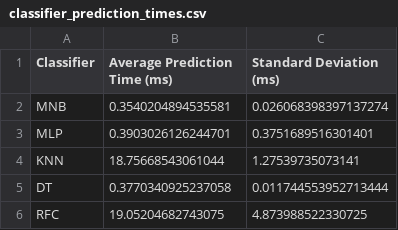
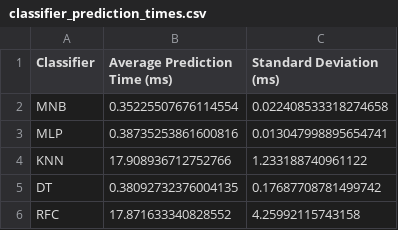
Before and after one commit to TohidBehdadnia/co-simulation, a CSV file: results/classifier_prediction_times.csv, drawn as a sheet.

```diff
--- a/results/classifier_prediction_times.csv
+++ b/results/classifier_prediction_times.csv
@@ -1,6 +1,6 @@
 Classifier,Average Prediction Time (ms),Standard Deviation (ms)
-MNB,0.3540204894535581,0.026068398397137274
-MLP,0.3903026126244701,0.3751689516301401
-KNN,18.75668543061044,1.27539735073141
-DT,0.3770340925237058,0.011744553952713444
-RFC,19.05204682743075,4.873988522330725
+MNB,0.35225507676114554,0.022408533318274658
+MLP,0.38735253861600816,0.013047998895654741
+KNN,17.908936712752766,1.233188740961122
+DT,0.38092732376004135,0.17687708781499742
+RFC,17.871633340828552,4.25992115743158
```
Also changed, not shown: results/classifier_scores.csv, results/classifier_summary.csv, 8 other files.
